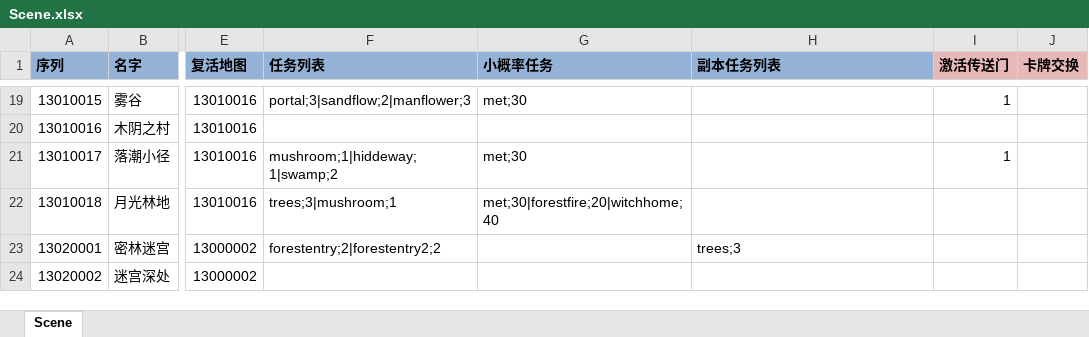
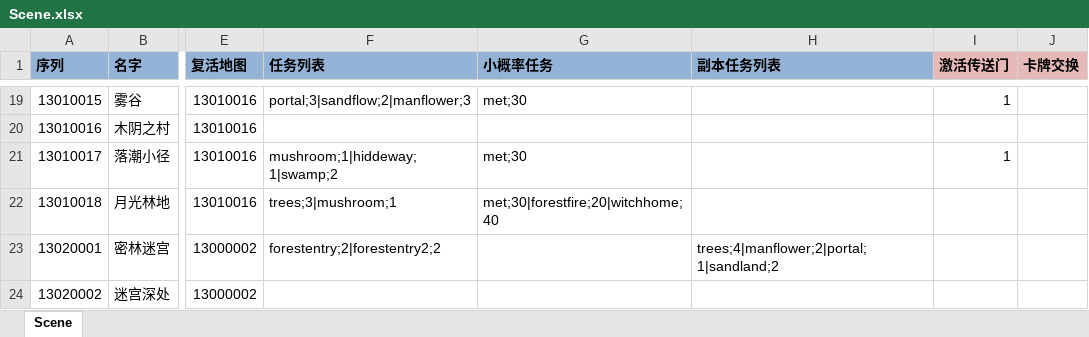
Before and after one commit to realeternia/TOMClassic, an Excel workbook: ConfigData/Xlsx/Scene.xlsx, sheet Scene, drawn as a sheet; only a part is shown, gaps mark what is left out; values as stored, in another font and other column widths than the file's, no borders; conditional formats and table styles not drawn; the diff names each change by its address in the sheet, - before the commit and + after, or states it on an @@ line.

```diff
--- a/ConfigData/Xlsx/Scene.xlsx (sheet Scene)
+++ b/ConfigData/Xlsx/Scene.xlsx (sheet Scene)
-H23 (副本任务列表): trees;3
+H23 (副本任务列表): trees;4|manflower;2|portal;1|sandland;2
```
Also changed, not shown: ConfigData/Xlsx/SceneQuest.xlsx, 3 other files.
